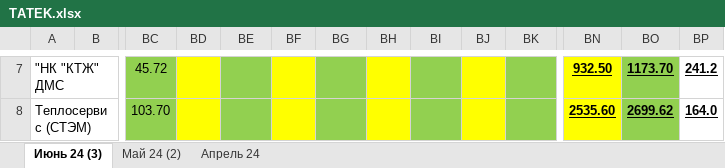
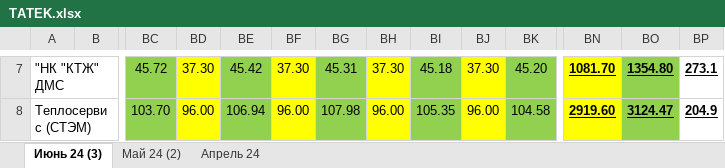
Before and after one commit to JustMrE/Meter, an Excel workbook: DB/временно/TATEK.xlsx, sheet Июнь 24 (3), drawn as a sheet; only a part is shown, gaps mark what is left out; values as stored, in another font and other column widths than the file's, no borders; the diff covers the shown part only; the diff names each change by its address in the sheet, - before the commit and + after, or states it on an @@ line.

```diff
--- a/DB/временно/TATEK.xlsx (sheet Июнь 24 (3))
+++ b/DB/временно/TATEK.xlsx (sheet Июнь 24 (3))
-BD7: (empty)
+BD7: 37.30
-BE7: (empty)
+BE7: 45.42
-BF7: (empty)
+BF7: 37.30
-BG7: (empty)
+BG7: 45.31
-BH7: (empty)
+BH7: 37.30
-BI7: (empty)
+BI7: 45.18
-BJ7: (empty)
+BJ7: 37.30
-BK7: (empty)
+BK7: 45.20
-BN7: 932.50
+BN7: 1081.70
-BO7: 1173.70
+BO7: 1354.80
-BP7: 241.2
+BP7: 273.1
-BD8: (empty)
+BD8: 96.00
-BE8: (empty)
+BE8: 106.94
-BF8: (empty)
+BF8: 96.00
-BG8: (empty)
+BG8: 107.98
-BH8: (empty)
+BH8: 96.00
-BI8: (empty)
+BI8: 105.35
-BJ8: (empty)
+BJ8: 96.00
-BK8: (empty)
+BK8: 104.58
-BN8: 2535.60
+BN8: 2919.60
-BO8: 2699.62
+BO8: 3124.47
-BP8: 164.0
+BP8: 204.9
```
Also changed, not shown: 244 edited cells and cell formats elsewhere in this sheet, hidden cells, 7 other files.
